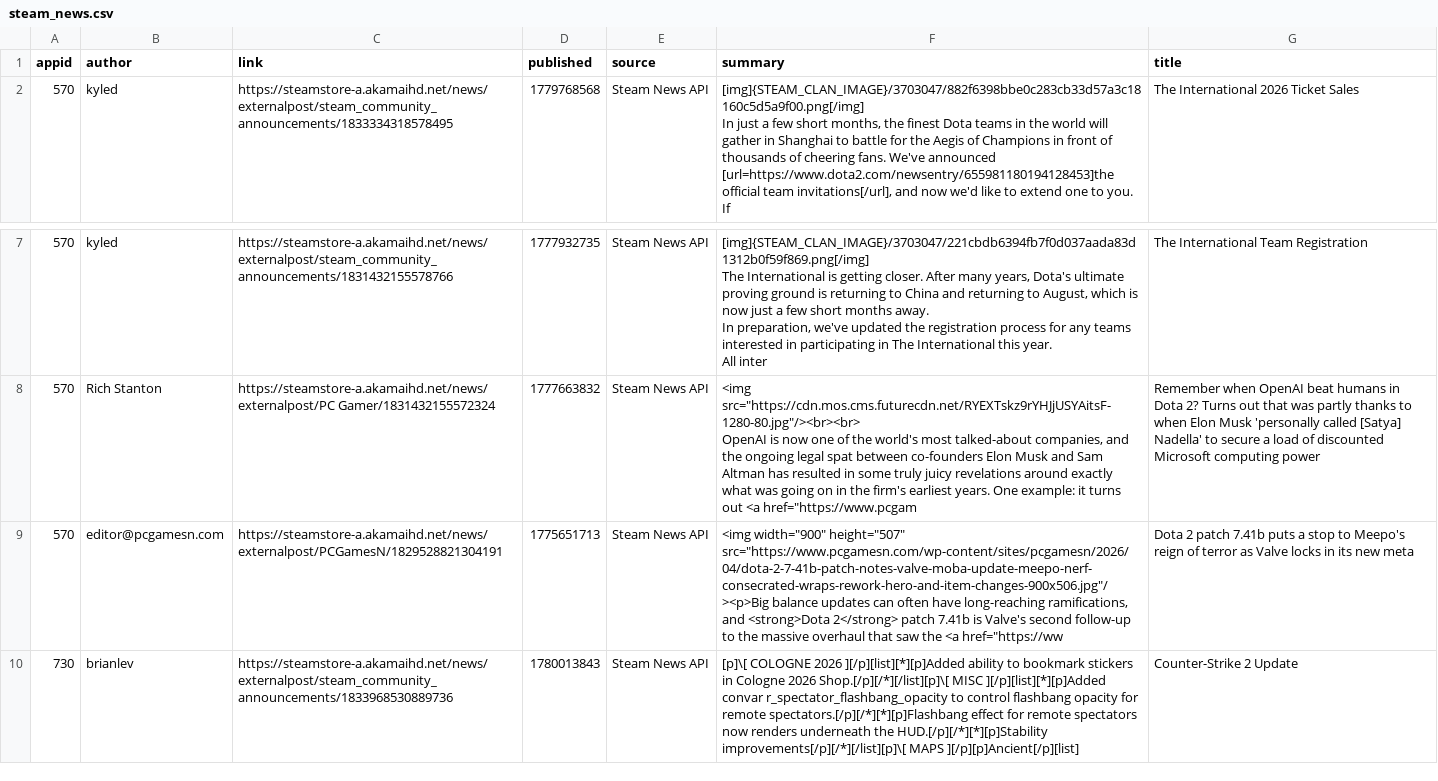
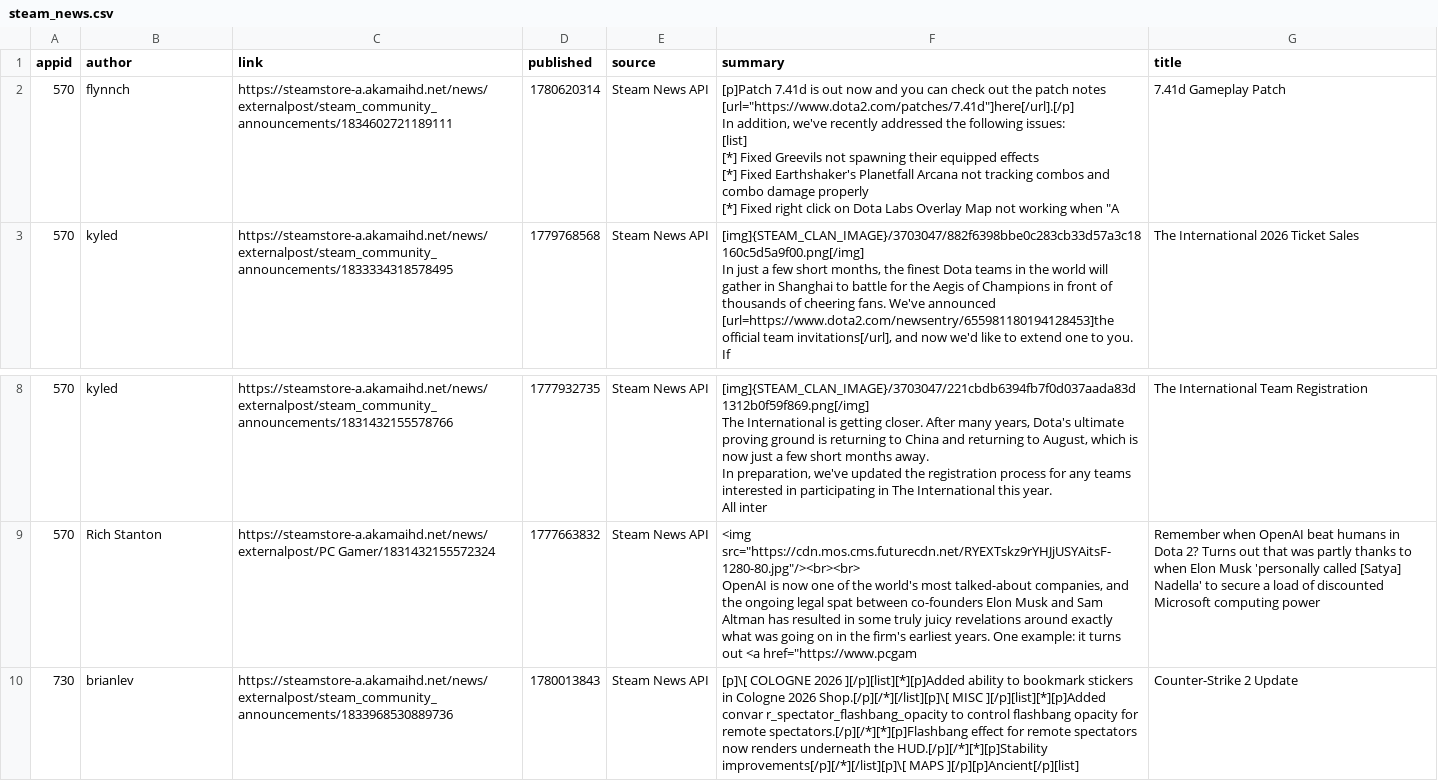
Before and after one commit to BennetttChen/Python-crawl, a CSV file: output/steam_news.csv, drawn as a sheet; only a part is shown, gaps mark what is left out; removed rows and columns are numbered as before the commit, all else as after; ↵ is a line break in a cell; the diff names each change by its address in the sheet, - before the commit and + after, or states it on an @@ line.

```diff
--- a/output/steam_news.csv
+++ b/output/steam_news.csv
+row 2: 570 | flynnch | https://steamstore-a.akamaihd.net/news/externalpost/steam_community_announcements/1834602721189111 | 1780620314 | Steam News API | [p]Patch 7.41d is out now and you can check out the patch notes [url="https://www.dota2.com/patches/7.41d"]here[/url].[/p] ↵ In addition, we've recently addressed the following issues: ↵ [list] ↵ [*] Fixed Greevils not spawning their equipped effects ↵ [*] Fixed Earthshaker's Planetfall Arcana not tracking combos and combo damage properly ↵ [*] Fixed right click on Dota Labs Overlay Map not working when "A | 7.41d Gameplay Patch
-row 9: 570 | editor@pcgamesn.com | https://steamstore-a.akamaihd.net/news/externalpost/PCGamesN/1829528821304191 | 1775651713 | Steam News API | <img width="900" height="507" src="https://www.pcgamesn.com/wp-content/sites/pcgamesn/2026/04/dota-2-7-41b-patch-notes-valve-moba-update-meepo-nerf-consecrated-wraps-rework-hero-and-item-changes-900x506.jpg"/><p>Big balance updates can often have long-reaching ramifications, and <strong>Dota 2</strong> patch 7.41b is Valve's second follow-up to the massive overhaul that saw the <a href="https://ww | Dota 2 patch 7.41b puts a stop to Meepo's reign of terror as Valve locks in its new meta
```
Also changed, not shown: output/bili_timeline.csv, 4 other files.
